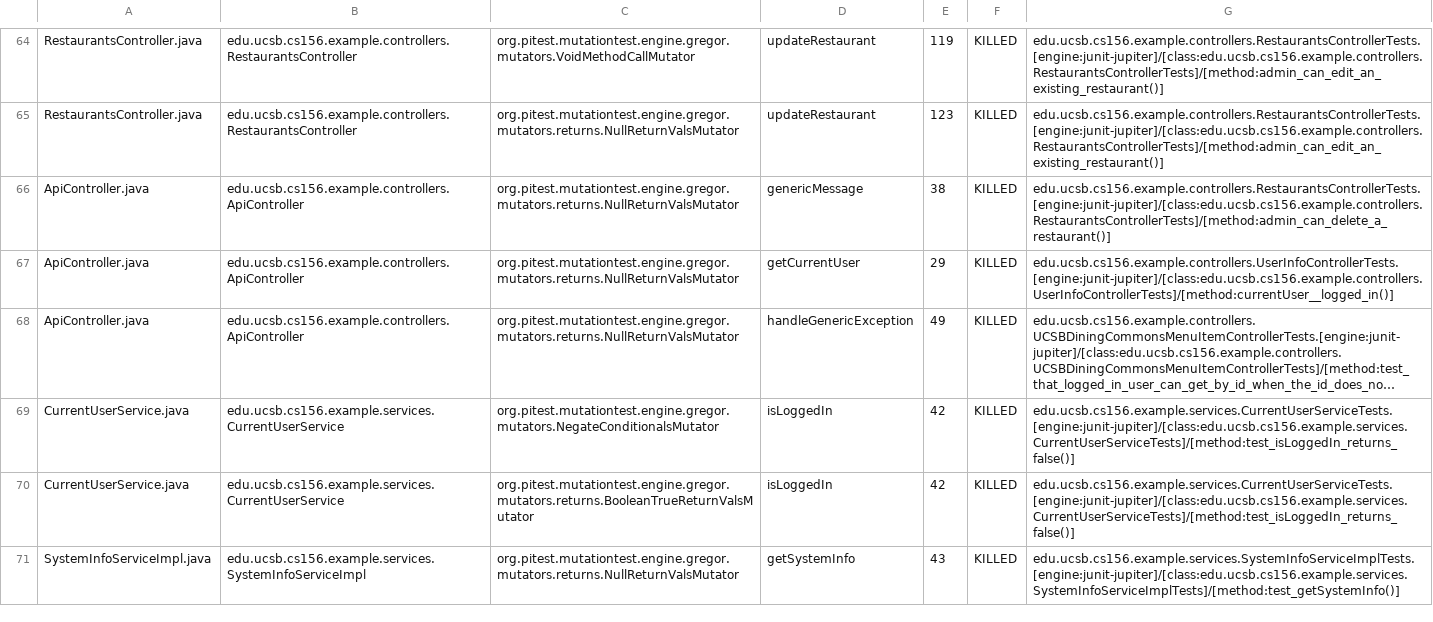
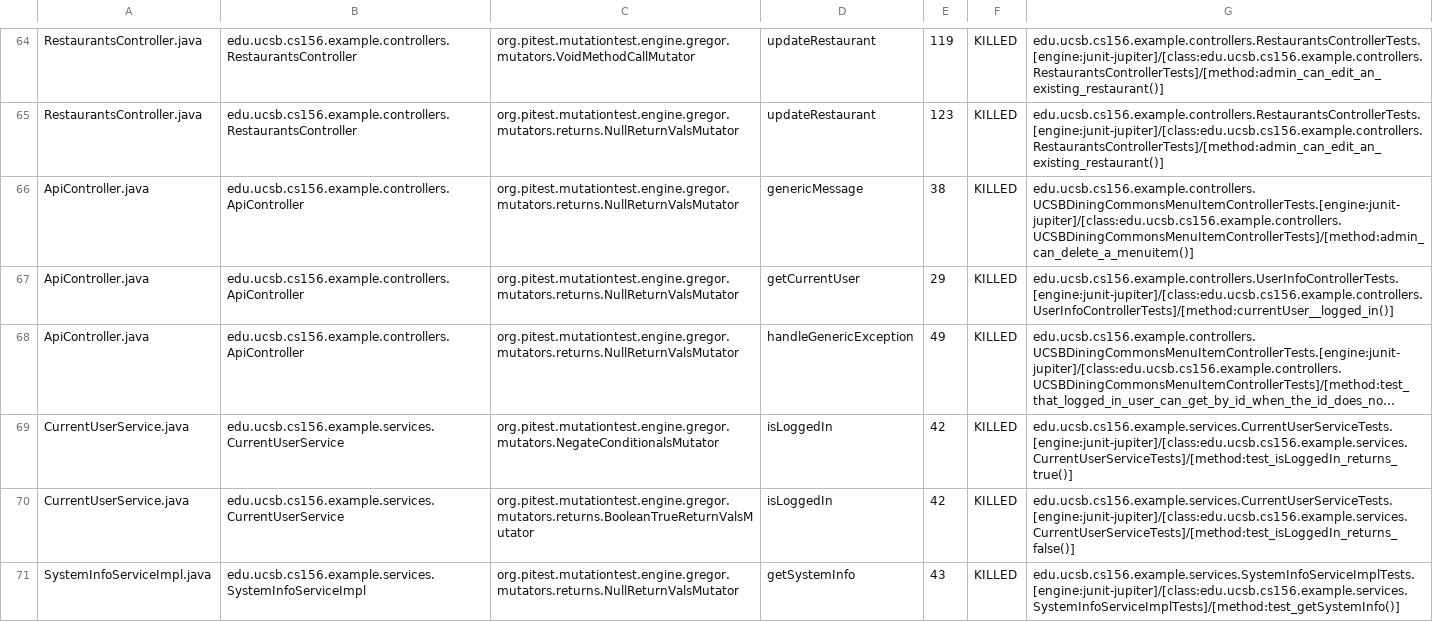
Before and after one commit to ucsb-cs156-s24/team03-s24-4pm-6, a CSV file: prs/182/pitest/mutations.csv, drawn as a sheet; only a part is shown, gaps mark what is left out; long unchanged cells end in …; the diff names each change by its address in the sheet, - before the commit and + after, or states it on an @@ line.

Commit message:
Deploying to gh-pages from @ ucsb-cs156-s24/team03-s24-4pm-6@952a76d2a61413344a3904ae39ebee737a1fe07e 🚀

```diff
--- a/prs/182/pitest/mutations.csv
+++ b/prs/182/pitest/mutations.csv
-G66: edu.ucsb.cs156.example.controllers.RestaurantsControllerTests.[engine:junit-jupiter]/[class:edu.ucsb.cs156.example.controllers.RestaurantsControllerTests]/[method:admin_can_delete_a_restaurant()]
+G66: edu.ucsb.cs156.example.controllers.UCSBDiningCommonsMenuItemControllerTests.[engine:junit-jupiter]/[class:edu.ucsb.cs156.example.controllers.UCSBDiningCommonsMenuItemControllerTests]/[method:admin_can_delete_a_menuitem()]
-G69: edu.ucsb.cs156.example.services.CurrentUserServiceTests.[engine:junit-jupiter]/[class:edu.ucsb.cs156.example.services.CurrentUserServiceTests]/[method:test_isLoggedIn_returns_false()]
+G69: edu.ucsb.cs156.example.services.CurrentUserServiceTests.[engine:junit-jupiter]/[class:edu.ucsb.cs156.example.services.CurrentUserServiceTests]/[method:test_isLoggedIn_returns_true()]
```
Also changed, not shown: 13 other files.
